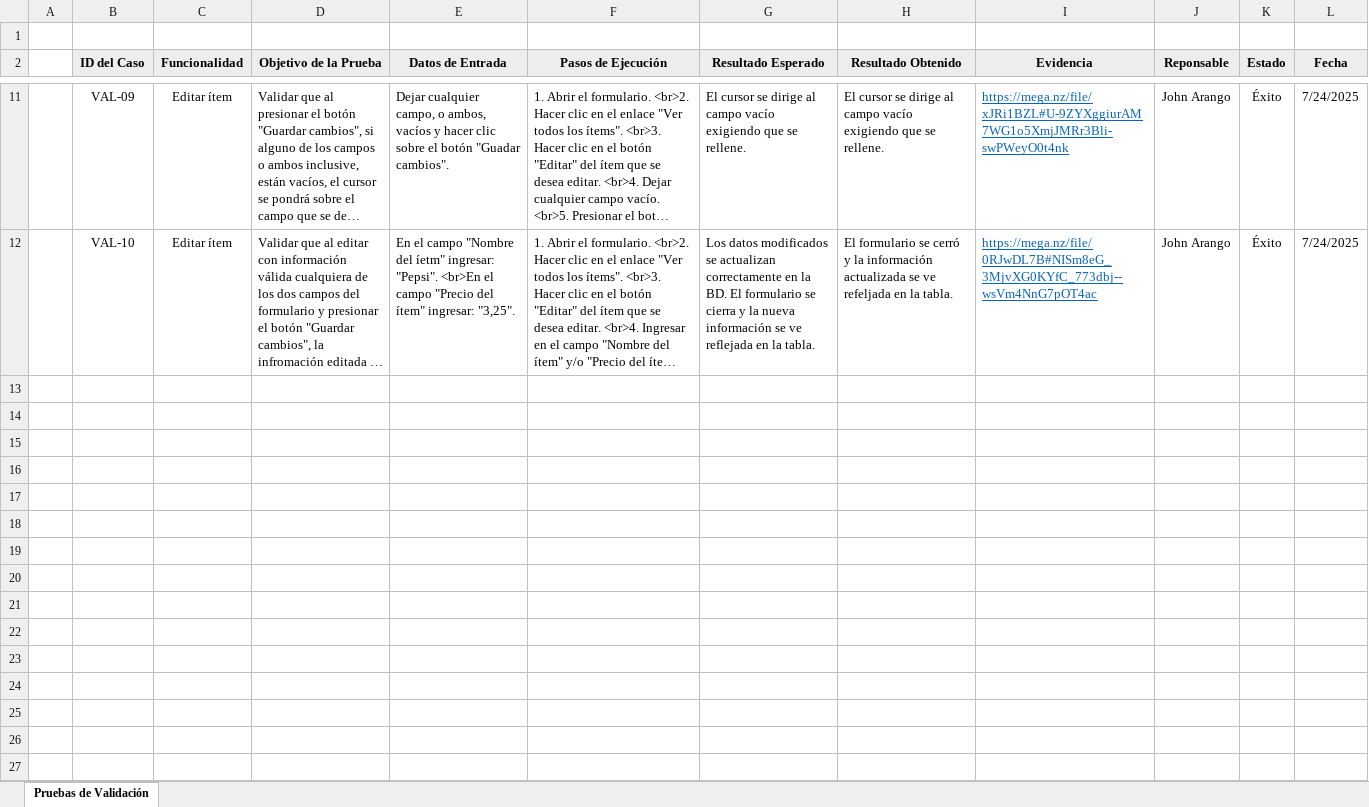
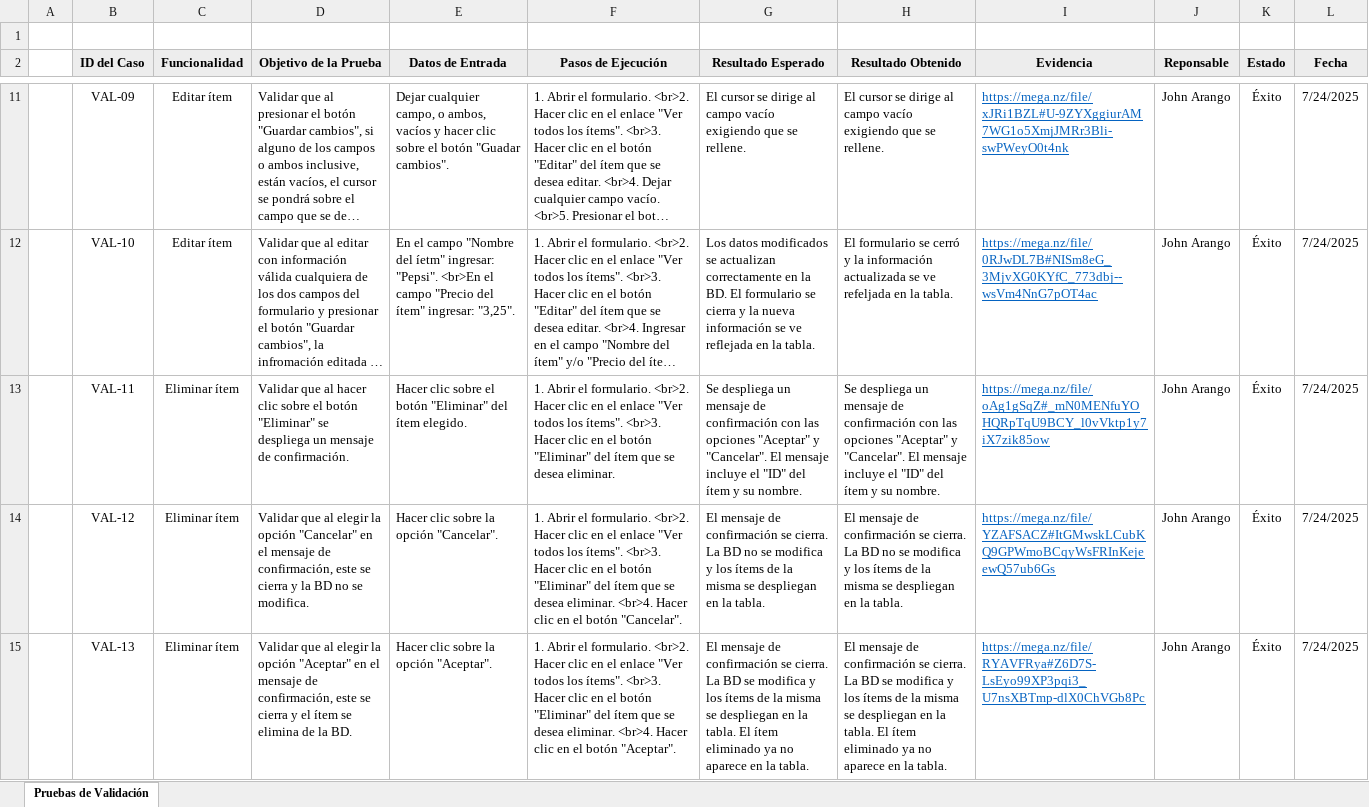
Before and after one commit to JohnRiverAG/ItemsDashboard, an Excel workbook: Plantilla Pruebas de Validación.xlsx, sheet Pruebas de Validación, drawn as a sheet; only a part is shown, gaps mark what is left out; long unchanged cells end in …; values as stored, in another font and other column widths than the file's, no borders; the diff names each change by its address in the sheet, - before the commit and + after, or states it on an @@ line.

Commit message:
Validación -Eliminar ítem-

```diff
--- a/Plantilla Pruebas de Validación.xlsx (sheet Pruebas de Validación)
+++ b/Plantilla Pruebas de Validación.xlsx (sheet Pruebas de Validación)
+row 13:  | VAL-11 | Eliminar ítem | Validar que al hacer clic sobre el botón "Eliminar" se despliega un mensaje de confirmación. | Hacer clic sobre el botón "Eliminar" del ítem elegido. | 1. Abrir el formulario. <br>2. Hacer clic en el enlace "Ver todos los ítems". <br>3. Hacer clic en el botón "Eliminar" del ítem que se desea eliminar. | Se despliega un mensaje de confirmación con las opciones "Aceptar" y "Cancelar". El mensaje incluye el "ID" del ítem y su nombre. | Se despliega un mensaje de confirmación con las opciones "Aceptar" y "Cancelar". El mensaje incluye el "ID" del ítem y su nombre. | https://mega.nz/file/oAg1gSqZ#_mN0MENfuYOHQRpTqU9BCY_l0vVktp1y7iX7zik85ow | John Arango | Éxito | 7/24/2025
+row 14:  | VAL-12 | Eliminar ítem | Validar que al elegir la opción "Cancelar" en el mensaje de confirmación, este se cierra y la BD no se modifica. | Hacer clic sobre la opción "Cancelar". | 1. Abrir el formulario. <br>2. Hacer clic en el enlace "Ver todos los ítems". <br>3. Hacer clic en el botón "Eliminar" del ítem que se desea eliminar. <br>4. Hacer clic en el botón "Cancelar". | El mensaje de confirmación se cierra. La BD no se modifica y los ítems de la misma se despliegan en la tabla. | El mensaje de confirmación se cierra. La BD no se modifica y los ítems de la misma se despliegan en la tabla. | https://mega.nz/file/YZAFSACZ#ItGMwskLCubKQ9GPWmoBCqyWsFRInKejeewQ57ub6Gs | John Arango | Éxito | 7/24/2025
+row 15:  | VAL-13 | Eliminar ítem | Validar que al elegir la opción "Aceptar" en el mensaje de confirmación, este se cierra y el ítem se elimina de la BD. | Hacer clic sobre la opción "Aceptar". | 1. Abrir el formulario. <br>2. Hacer clic en el enlace "Ver todos los ítems". <br>3. Hacer clic en el botón "Eliminar" del ítem que se desea eliminar. <br>4. Hacer clic en el botón "Aceptar". | El mensaje de confirmación se cierra. La BD se modifica y los ítems de la misma se despliegan en la tabla. El ítem eliminado ya no aparece en la tabla. | El mensaje de confirmación se cierra. La BD se modifica y los ítems de la misma se despliegan en la tabla. El ítem eliminado ya no aparece en la tabla. | https://mega.nz/file/RYAVFRya#Z6D7S-LsEyo99XP3pqi3_U7nsXBTmp-dlX0ChVGb8Pc | John Arango | Éxito | 7/24/2025
```
